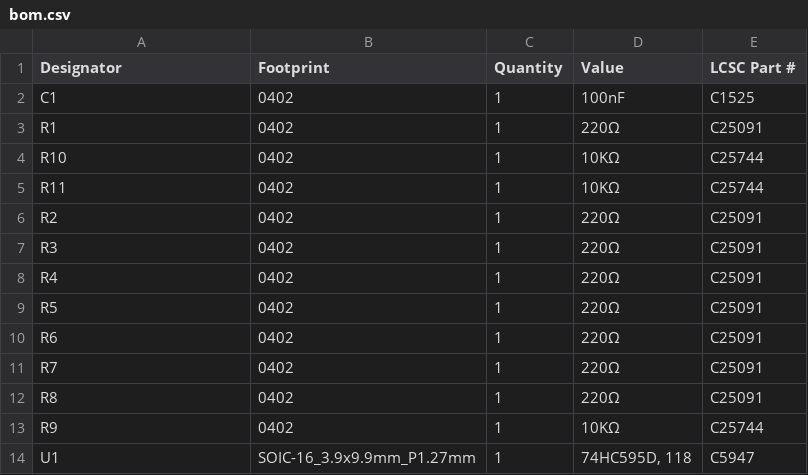
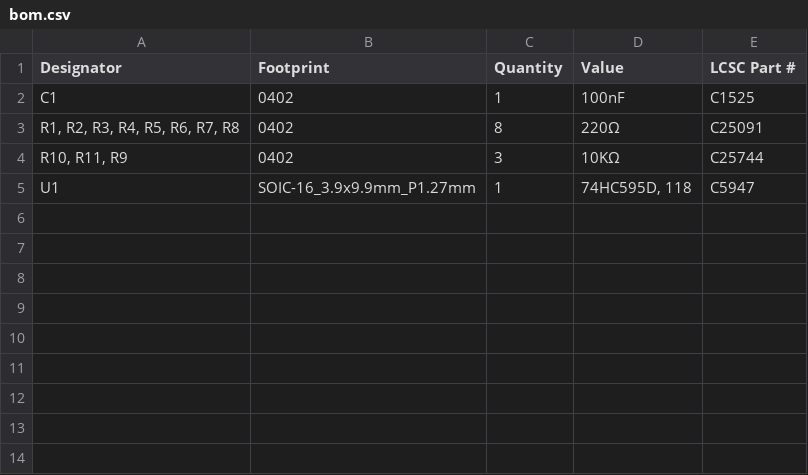
Before and after one commit to 21KM4/AE-7SEG-BOARD, a CSV file: production/bom.csv, drawn as a sheet.

```diff
--- a/production/bom.csv
+++ b/production/bom.csv
@@ -2,13 +2,4 @@
 C1,0402,1,100nF,C1525
-R1,0402,1,220Ω,C25091
-R10,0402,1,10KΩ,C25744
-R11,0402,1,10KΩ,C25744
-R2,0402,1,220Ω,C25091
-R3,0402,1,220Ω,C25091
-R4,0402,1,220Ω,C25091
-R5,0402,1,220Ω,C25091
-R6,0402,1,220Ω,C25091
-R7,0402,1,220Ω,C25091
-R8,0402,1,220Ω,C25091
-R9,0402,1,10KΩ,C25744
+"R1, R2, R3, R4, R5, R6, R7, R8",0402,8,220Ω,C25091
+"R10, R11, R9",0402,3,10KΩ,C25744
 U1,SOIC-16_3.9x9.9mm_P1.27mm,1,"74HC595D, 118",C5947
```
Also changed, not shown: 7 other files.
